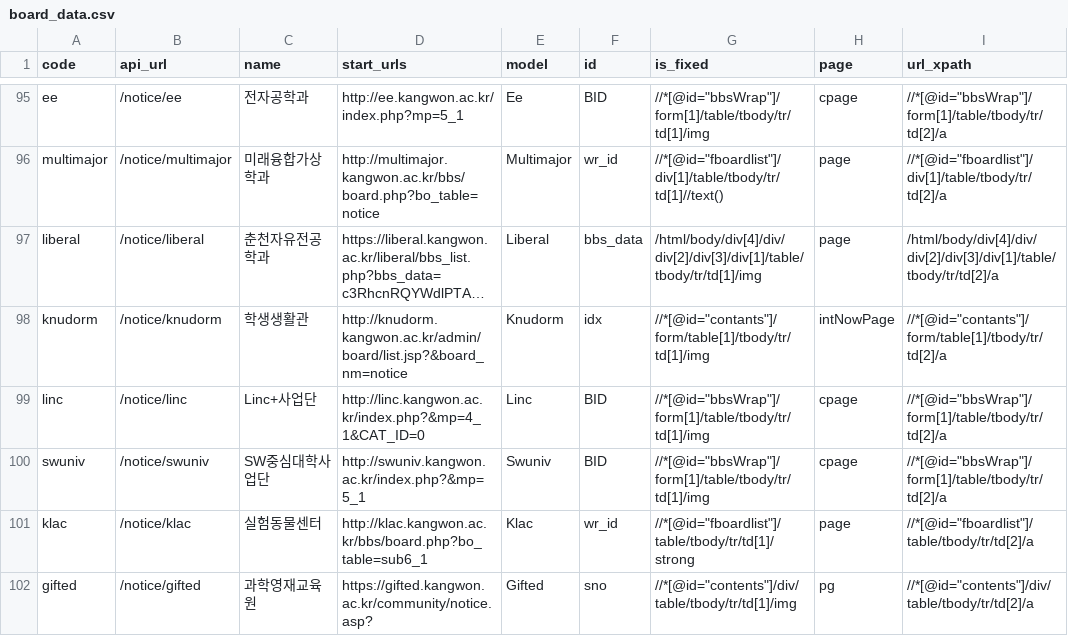
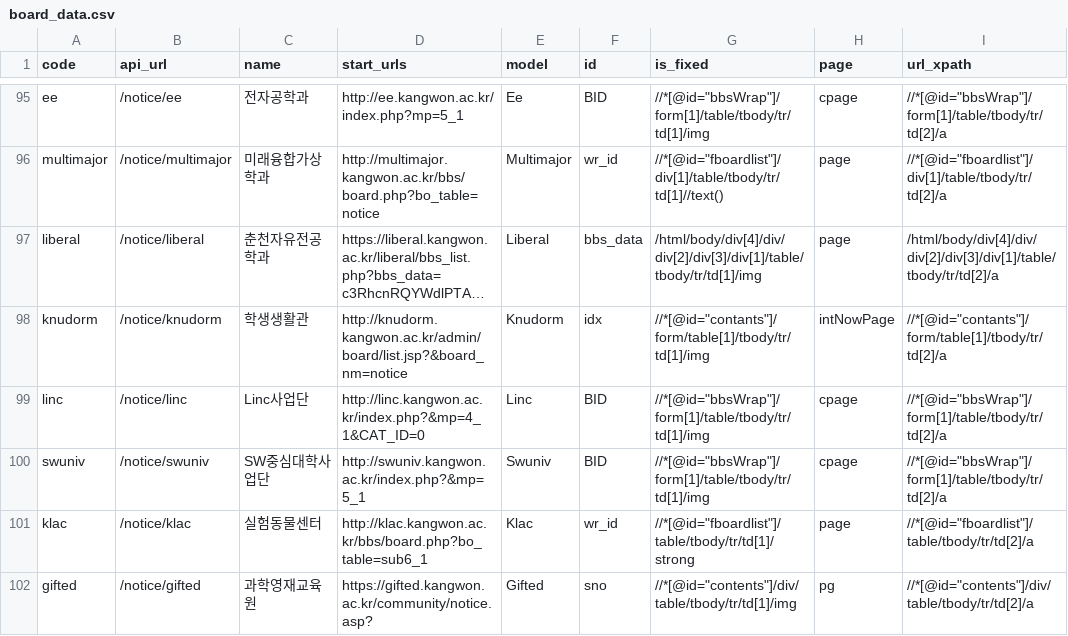
Before and after one commit to ppcomp/knu-notice-server, a CSV file: knu_notice/resources/board_data.csv, drawn as a sheet; only a part is shown, gaps mark what is left out; long unchanged cells end in …; the diff names each change by its address in the sheet, - before the commit and + after, or states it on an @@ line.

Commit message:
fix: 'Linc+사업단'에서 '+' 제거 (#38)

```diff
--- a/knu_notice/resources/board_data.csv
+++ b/knu_notice/resources/board_data.csv
-C99 (name): Linc+사업단
+C99 (name): Linc사업단
```
